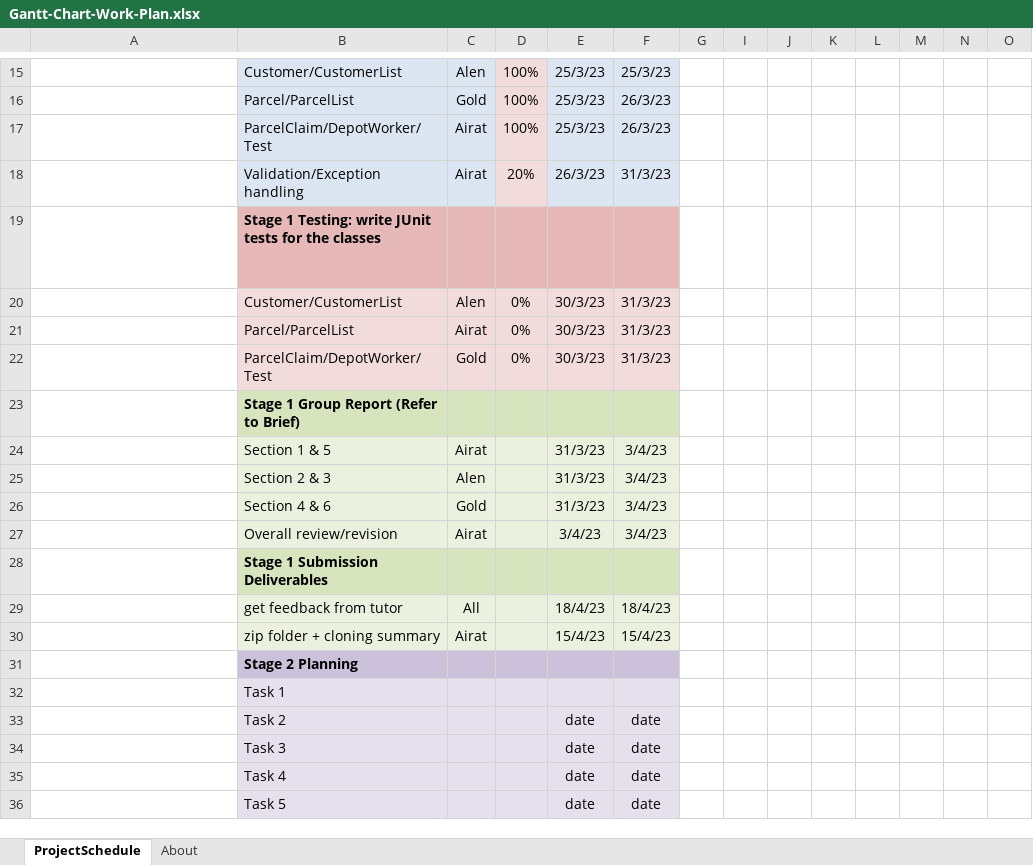
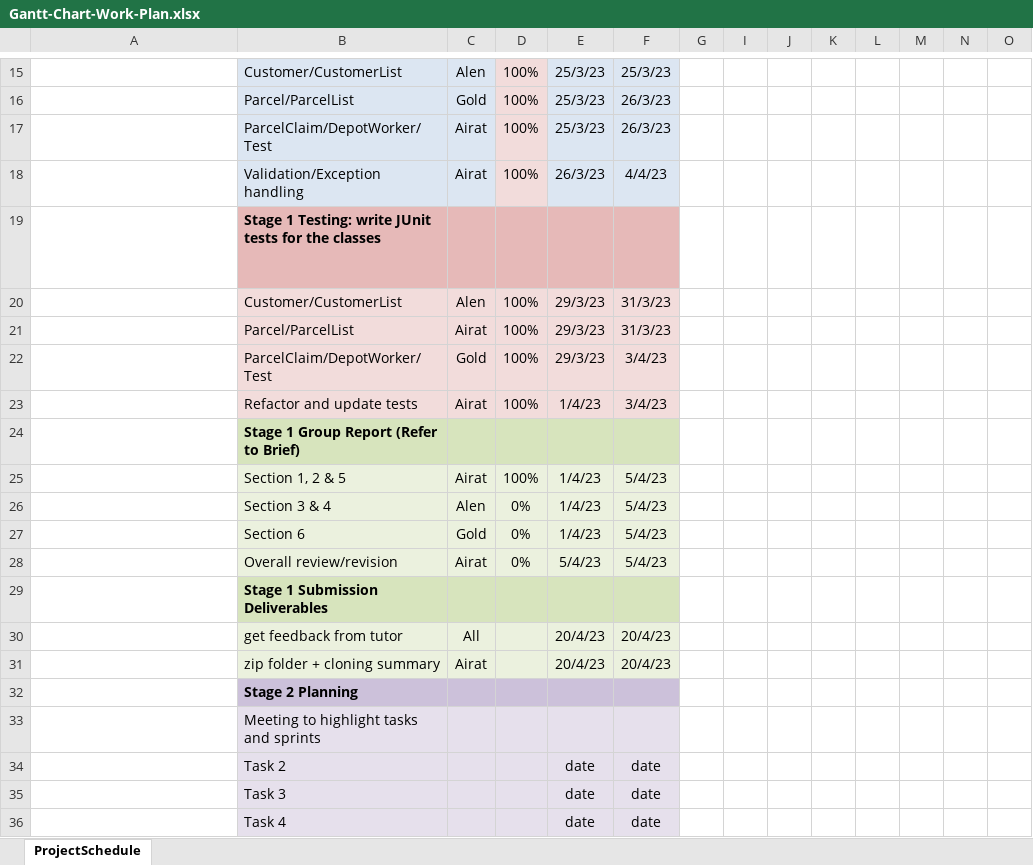
Before and after one commit to Goldokpa/Gold_Spring, an Excel workbook: Gantt-Chart-Work-Plan.xlsx, sheet ProjectSchedule, drawn as a sheet; only a part is shown, gaps mark what is left out; the shorter side is filled out with more unchanged rows; long unchanged cells end in …; values as stored, in another font and other column widths than the file's, no borders; conditional formats not drawn; removed rows and columns are numbered as before the commit, all else as after; rows hold the shown columns only; the diff covers the shown part only; the diff names each change by its address in the sheet, - before the commit and + after, or states it on an @@ line.

```diff
--- a/Gantt-Chart-Work-Plan.xlsx (sheet ProjectSchedule)
+++ b/Gantt-Chart-Work-Plan.xlsx (sheet ProjectSchedule)
-sheet tab: About
-D18: 20%
+D18: 100%
-F18: 31/3/23
+F18: 4/4/23
-D20:D22: 0%
+D20:D22: 100%
-E20:E22: 30/3/23
+E20:E22: 29/3/23
-F22: 31/3/23
+F22: 3/4/23
+row 23:  | Refactor and update tests | Airat | 100% | 1/4/23 | 3/4/23
-row 24:  | Section 1 & 5 | Airat |  | 31/3/23 | 3/4/23
-row 25:  | Section 2 & 3 | Alen |  | 31/3/23 | 3/4/23
-row 26:  | Section 4 & 6 | Gold |  | 31/3/23 | 3/4/23
+row 25:  | Section 1, 2 & 5 | Airat | 100% | 1/4/23 | 5/4/23
+row 26:  | Section 3 & 4 | Alen | 0% | 1/4/23 | 5/4/23
+row 27:  | Section 6 | Gold | 0% | 1/4/23 | 5/4/23
-D28: (empty)
+D28: 0%
-E28: 3/4/23
+E28: 5/4/23
-F28: 3/4/23
+F28: 5/4/23
-E30: 18/4/23
+E30: 20/4/23
-F30: 18/4/23
+F30: 20/4/23
-E31: 15/4/23
+E31: 20/4/23
-F31: 15/4/23
+F31: 20/4/23
-B33: Task 1
+B33: Meeting to highlight tasks and sprints
```
Also changed, not shown: 36 edited cells, cell formats and merged cells elsewhere in this sheet, formulas that keep their value, hidden cells, charts or pictures.
